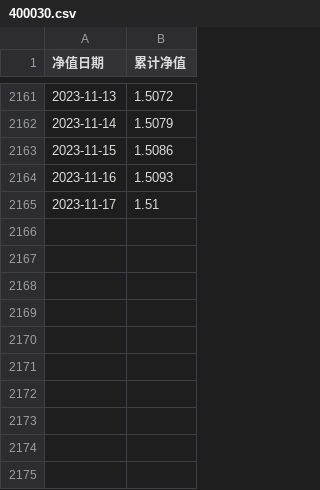
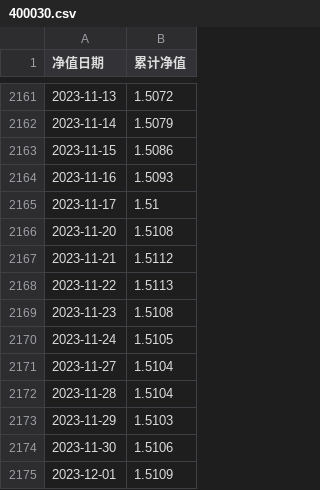
Before and after one commit to alexhanl/my-trade, a CSV file: data/400030.csv, drawn as a sheet; only a part is shown, gaps mark what is left out.

```diff
--- a/data/400030.csv
+++ b/data/400030.csv
@@ -2165 +2165,11 @@
 2023-11-17,1.51
+2023-11-20,1.5108
+2023-11-21,1.5112
+2023-11-22,1.5113
+2023-11-23,1.5108
+2023-11-24,1.5105
+2023-11-27,1.5104
+2023-11-28,1.5104
+2023-11-29,1.5103
+2023-11-30,1.5106
+2023-12-01,1.5109
```
Also changed, not shown: data/000216.csv, data/000914.csv, 9 other files.
